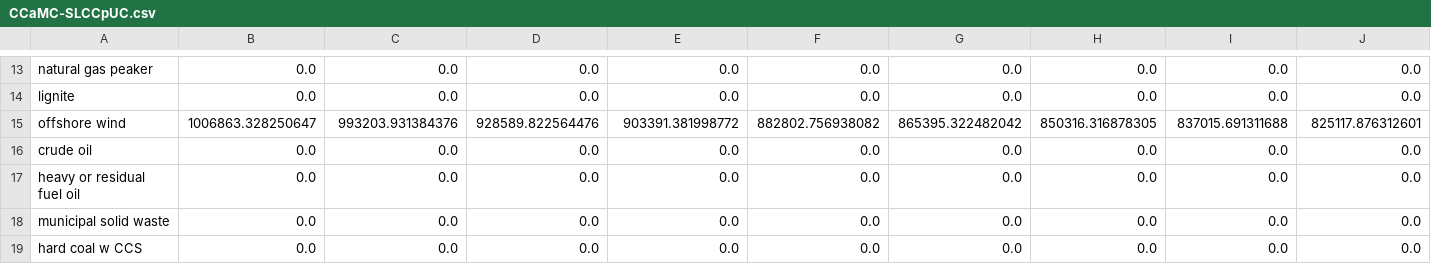
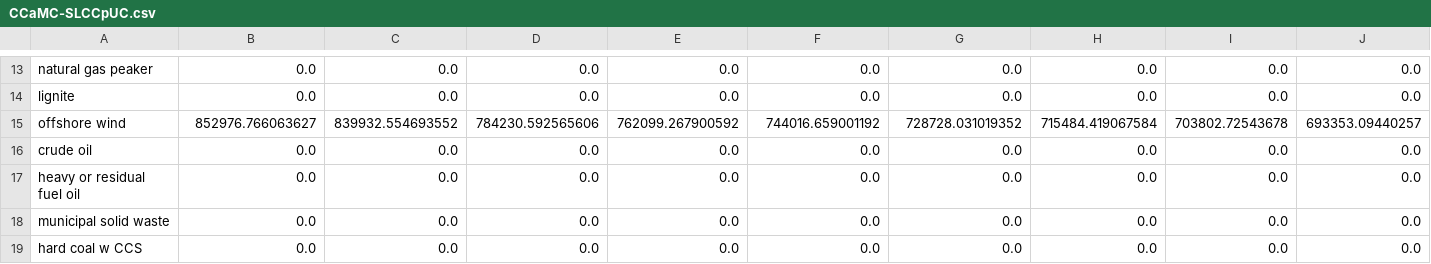
Before and after one commit to EnergyInnovation/eps-pennsylvania, a CSV file: InputData/elec/CCaMC/CCaMC-SLCCpUC.csv, drawn as a sheet; only a part is shown, gaps mark what is left out; removed rows and columns are numbered as before the commit, all else as after; rows hold the shown columns only; the diff names each change by its address in the sheet, - before the commit and + after, or states it on an @@ line.

```diff
--- a/InputData/elec/CCaMC/CCaMC-SLCCpUC.csv
+++ b/InputData/elec/CCaMC/CCaMC-SLCCpUC.csv
-row 15: offshore wind | 1006863.328250647 | 993203.931384376 | 928589.822564476 | 903391.381998772 | 882802.756938082 | 865395.322482042 | 850316.316878305 | 837015.691311688 | 825117.876312601
+row 15: offshore wind | 852976.766063627 | 839932.554693552 | 784230.592565606 | 762099.267900592 | 744016.659001192 | 728728.031019352 | 715484.419067584 | 703802.72543678 | 693353.09440257
```
Also changed, not shown: InputData/indst/PERAC/PERAC-cropsrice.csv, InputData/plcy-schd/FoPITY/FoPITY-2-WebApp.csv, 15 other files.
